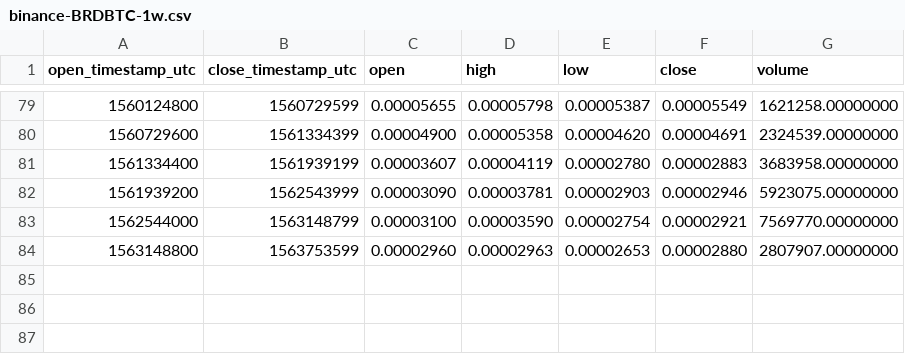
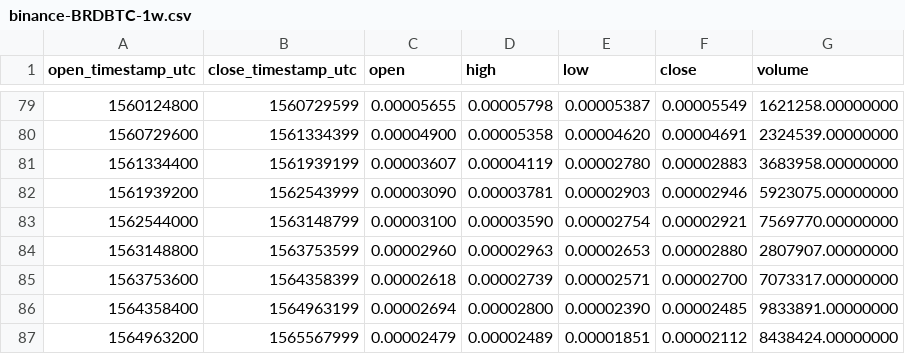
Before and after one commit to cryptobigbro/binance-BRDBTC, a CSV file: binance-BRDBTC-1w.csv, drawn as a sheet; only a part is shown, gaps mark what is left out; the diff names each change by its address in the sheet, - before the commit and + after, or states it on an @@ line.

```diff
--- a/binance-BRDBTC-1w.csv
+++ b/binance-BRDBTC-1w.csv
+row 85: 1563753600 | 1564358399 | 0.00002618 | 0.00002739 | 0.00002571 | 0.00002700 | 7073317.00000000
+row 86: 1564358400 | 1564963199 | 0.00002694 | 0.00002800 | 0.00002390 | 0.00002485 | 9833891.00000000
+row 87: 1564963200 | 1565567999 | 0.00002479 | 0.00002489 | 0.00001851 | 0.00002112 | 8438424.00000000
```
Also changed, not shown: binance-BRDBTC-1M.csv, binance-BRDBTC-1d.csv, 1 other file.
